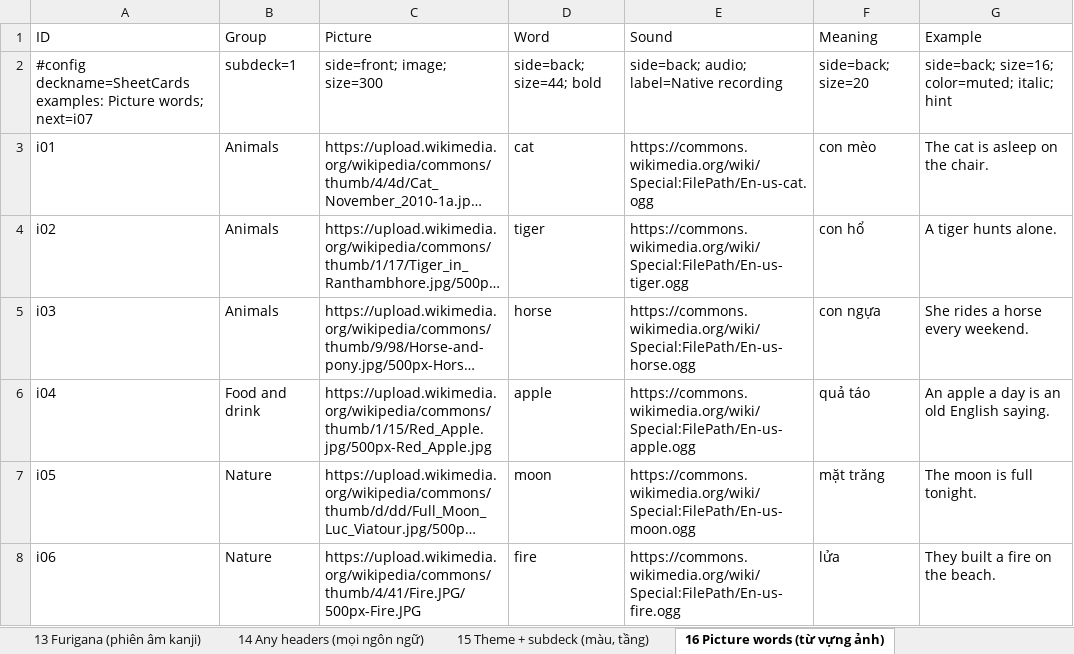
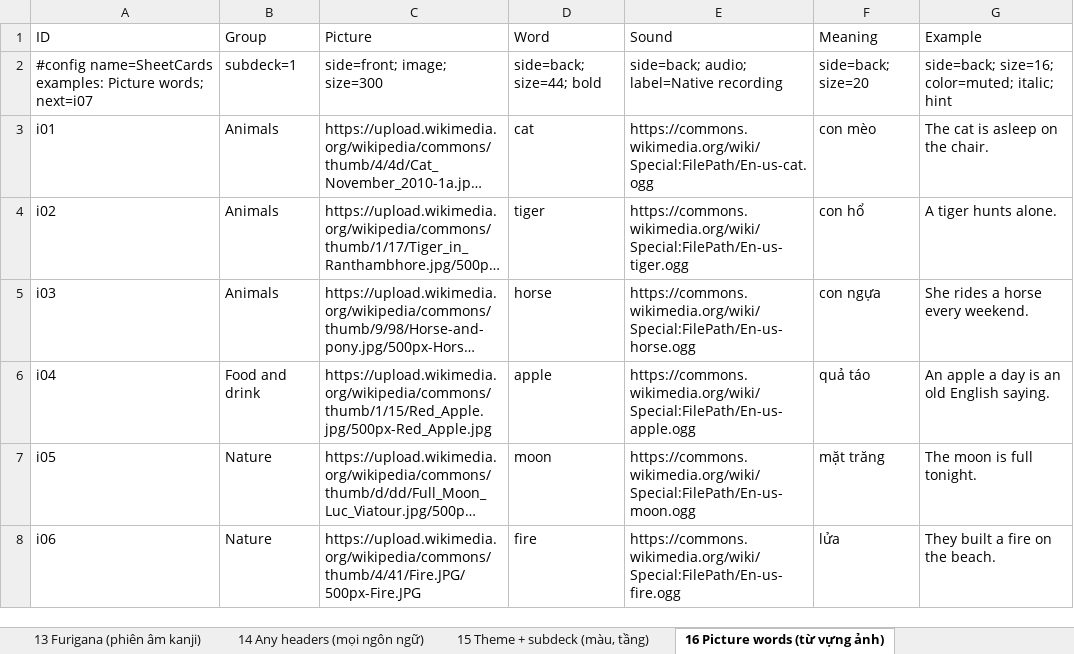
Before and after one commit to tannc28/sheetcards, an Excel workbook: examples/sheetcards-examples.xlsx, sheet 16 Picture words (từ vựng ảnh), drawn as a sheet; long unchanged cells end in …; values as stored, in another font and other column widths than the file's, no borders; the diff names each change by its address in the sheet, - before the commit and + after, or states it on an @@ line.

Commit message:
Call the identity key name=, the flashcard set's name
#config name=Từ vựng tiếng Anh is the deck's name in Anki and the sheet's
identity, as deckname= was.

```diff
--- a/examples/sheetcards-examples.xlsx (sheet 16 Picture words (từ vựng ảnh))
+++ b/examples/sheetcards-examples.xlsx (sheet 16 Picture words (từ vựng ảnh))
-A2 (ID): #config deckname=SheetCards examples: Picture…
+A2 (ID): #config name=SheetCards examples: Picture…
```
Also changed, not shown: 17 other files.
